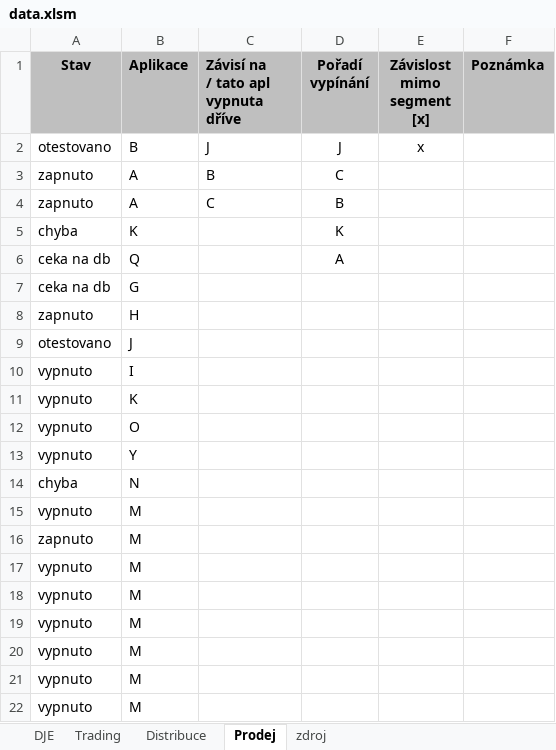
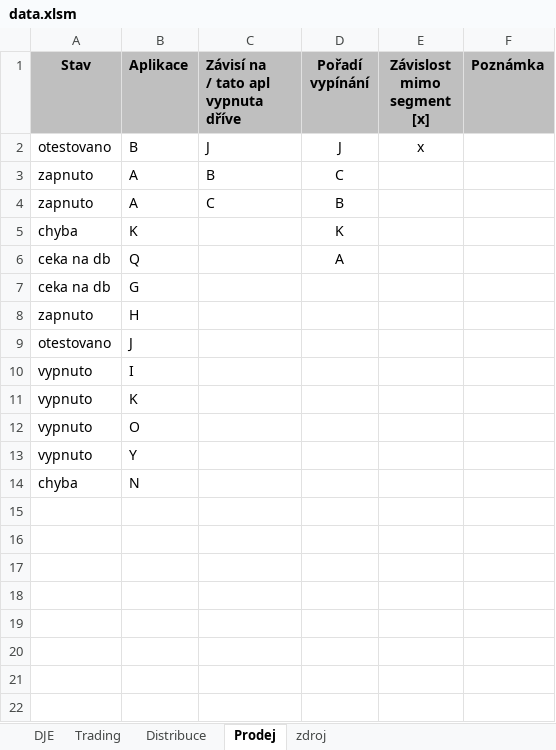
Before and after one commit to jelen74/MGMT_dashboard, an Excel workbook: data.xlsm, sheet Prodej, drawn as a sheet; values as stored, in another font and other column widths than the file's, no borders; charts and pictures and conditional formats not drawn; the diff names each change by its address in the sheet, - before the commit and + after, or states it on an @@ line.

```diff
--- a/data.xlsm (sheet Prodej)
+++ b/data.xlsm (sheet Prodej)
-row 15: vypnuto | M
-row 16: zapnuto | M
-row 17: vypnuto | M
-row 18: vypnuto | M
-row 19: vypnuto | M
-row 20: vypnuto | M
-row 21: vypnuto | M
-row 22: vypnuto | M
```
Also changed, not shown: sheet DJE, sheet Trading, sheet Distribuce.
